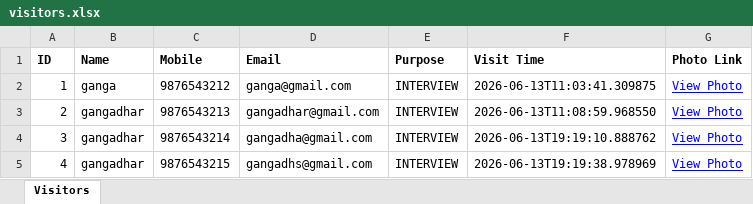
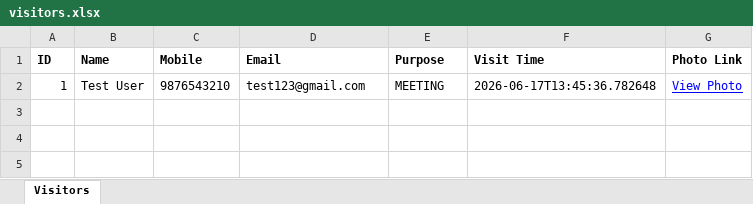
Before and after one commit to Gangadhar050/visitorx, an Excel workbook: exports/visitors.xlsx, sheet Visitors, drawn as a sheet; values as stored, in another font and other column widths than the file's, no borders; the diff names each change by its address in the sheet, - before the commit and + after, or states it on an @@ line.

```diff
--- a/exports/visitors.xlsx (sheet Visitors)
+++ b/exports/visitors.xlsx (sheet Visitors)
-B2 (Name): ganga
+B2 (Name): Test User
-C2 (Mobile): 9876543212
+C2 (Mobile): 9876543210
-D2 (Email): ganga@gmail.com
+D2 (Email): test123@gmail.com
-E2 (Purpose): INTERVIEW
+E2 (Purpose): MEETING
-F2 (Visit Time): 2026-06-13T11:03:41.309875
+F2 (Visit Time): 2026-06-17T13:45:36.782648
-row 3: 2 | gangadhar | 9876543213 | gangadhar@gmail.com | INTERVIEW | 2026-06-13T11:08:59.968550 | View Photo
-row 4: 3 | gangadhar | 9876543214 | gangadha@gmail.com | INTERVIEW | 2026-06-13T19:19:10.888762 | View Photo
-row 5: 4 | gangadhar | 9876543215 | gangadhs@gmail.com | INTERVIEW | 2026-06-13T19:19:38.978969 | View Photo
```
Also changed, not shown: 5 other files.
